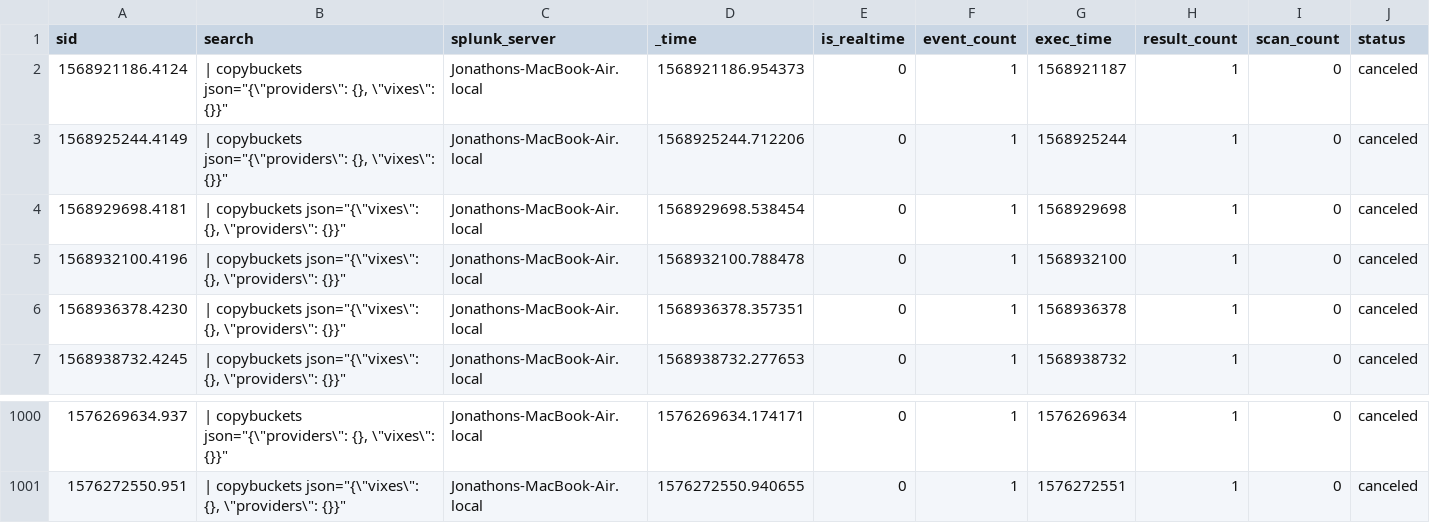
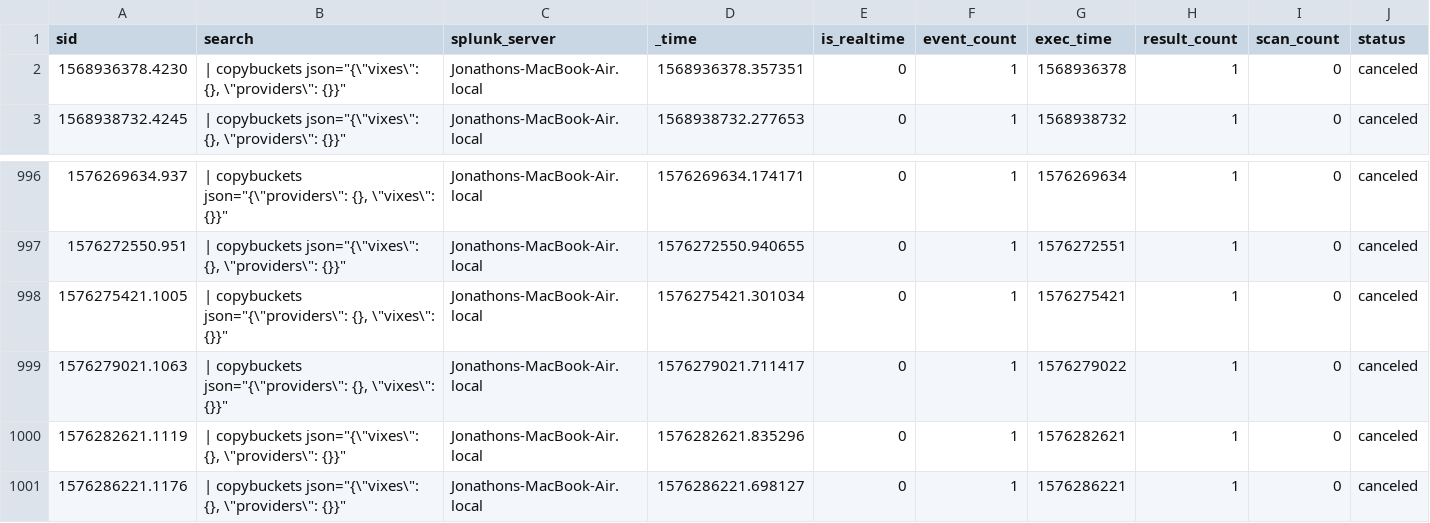
Before and after one commit to jljfoto/SplunkEtc, a CSV file: users/splunk-system-user/splunk_archiver/history/Jonathons-MacBook-Air.local.csv, drawn as a sheet; only a part is shown, gaps mark what is left out; removed rows and columns are numbered as before the commit, all else as after; rows hold the shown columns only; the diff names each change by its address in the sheet, - before the commit and + after, or states it on an @@ line.

Commit message:
Automated backup of mb-air /home/splunk/etc

```diff
--- a/users/splunk-system-user/splunk_archiver/history/Jonathons-MacBook-Air.local.csv
+++ b/users/splunk-system-user/splunk_archiver/history/Jonathons-MacBook-Air.local.csv
-row 2: 1568921186.4124 | | copybuckets json="{\"providers\": {}, \"vixes\": {}}" | Jonathons-MacBook-Air.local | 1568921186.954373 | 0 | 1 | 1568921187 | 1 | 0 | canceled
-row 3: 1568925244.4149 | | copybuckets json="{\"providers\": {}, \"vixes\": {}}" | Jonathons-MacBook-Air.local | 1568925244.712206 | 0 | 1 | 1568925244 | 1 | 0 | canceled
-row 4: 1568929698.4181 | | copybuckets json="{\"vixes\": {}, \"providers\": {}}" | Jonathons-MacBook-Air.local | 1568929698.538454 | 0 | 1 | 1568929698 | 1 | 0 | canceled
-row 5: 1568932100.4196 | | copybuckets json="{\"vixes\": {}, \"providers\": {}}" | Jonathons-MacBook-Air.local | 1568932100.788478 | 0 | 1 | 1568932100 | 1 | 0 | canceled
+row 998: 1576275421.1005 | | copybuckets json="{\"providers\": {}, \"vixes\": {}}" | Jonathons-MacBook-Air.local | 1576275421.301034 | 0 | 1 | 1576275421 | 1 | 0 | canceled
+row 999: 1576279021.1063 | | copybuckets json="{\"providers\": {}, \"vixes\": {}}" | Jonathons-MacBook-Air.local | 1576279021.711417 | 0 | 1 | 1576279022 | 1 | 0 | canceled
+row 1000: 1576282621.1119 | | copybuckets json="{\"vixes\": {}, \"providers\": {}}" | Jonathons-MacBook-Air.local | 1576282621.835296 | 0 | 1 | 1576282621 | 1 | 0 | canceled
+row 1001: 1576286221.1176 | | copybuckets json="{\"vixes\": {}, \"providers\": {}}" | Jonathons-MacBook-Air.local | 1576286221.698127 | 0 | 1 | 1576286221 | 1 | 0 | canceled
```
